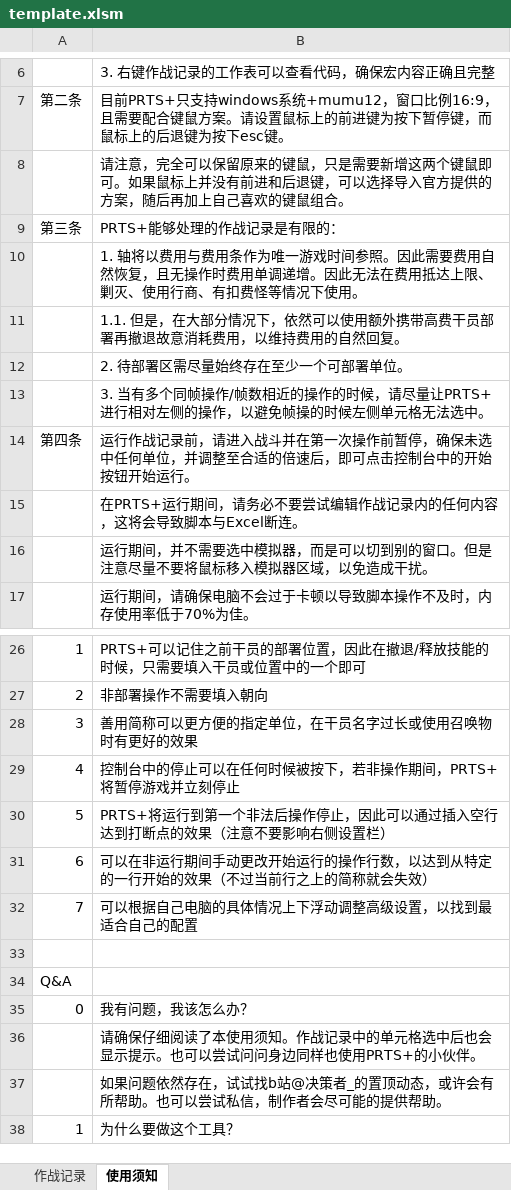
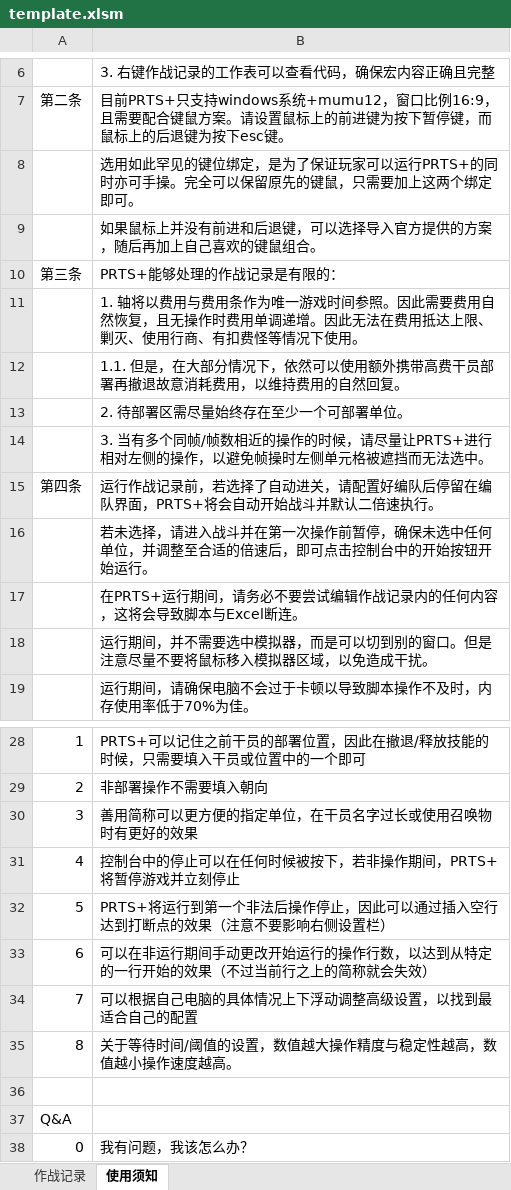
Before and after one commit to jue-ce-zhe/prts-plus, an Excel workbook: template.xlsm, sheet 使用须知, drawn as a sheet; only a part is shown, gaps mark what is left out; the shorter side is filled out with more unchanged rows; values as stored, in another font and other column widths than the file's, no borders; addresses are those after the commit; the diff names each change by its address in the sheet, - before the commit and + after, or states it on an @@ line.

Commit message:
Add auto enter checkbox in excel sheet; update working for instructions

```diff
--- a/template.xlsm (sheet 使用须知)
+++ b/template.xlsm (sheet 使用须知)
-B8: 请注意，完全可以保留原来的键鼠，只是需要新增这两个键鼠即可。如果鼠标上并没有前进和后退键，可以选择导入官方提供的方案，随后再加上自己喜欢的键鼠组合。
+B8: 选用如此罕见的键位绑定，是为了保证玩家可以运行PRTS+的同时亦可手操。完全可以保留原先的键鼠，只需要加上这两个绑定即可。
+row 9:  | 如果鼠标上并没有前进和后退键，可以选择导入官方提供的方案，随后再加上自己喜欢的键鼠组合。
-B14: …多个同帧操作/帧数相近的操作的时候，请尽量让PRTS+进行相对左侧的操作，以避免帧操的时候左侧单元格无法选中…
+B14: …多个同帧/帧数相近的操作的时候，请尽量让PRTS+进行相对左侧的操作，以避免帧操时左侧单元格被遮挡而无法选中…
-B15: …记录前，请进入战斗并在第一次操作前暂停，确保未选中任何单位，并调整至合适的倍速后，即可点击控制台中的开始按钮开始运行。
+B15: …记录前，若选择了自动进关，请配置好编队后停留在编队界面，PRTS+将会自动开始战斗并默认二倍速执行。
+row 16:  | 若未选择，请进入战斗并在第一次操作前暂停，确保未选中任何单位，并调整至合适的倍速后，即可点击控制台中的开始按钮开始运行。
+row 35: 8 | 关于等待时间/阈值的设置，数值越大操作精度与稳定性越高，数值越小操作速度越高。
```
Also changed, not shown: 1 other file.
